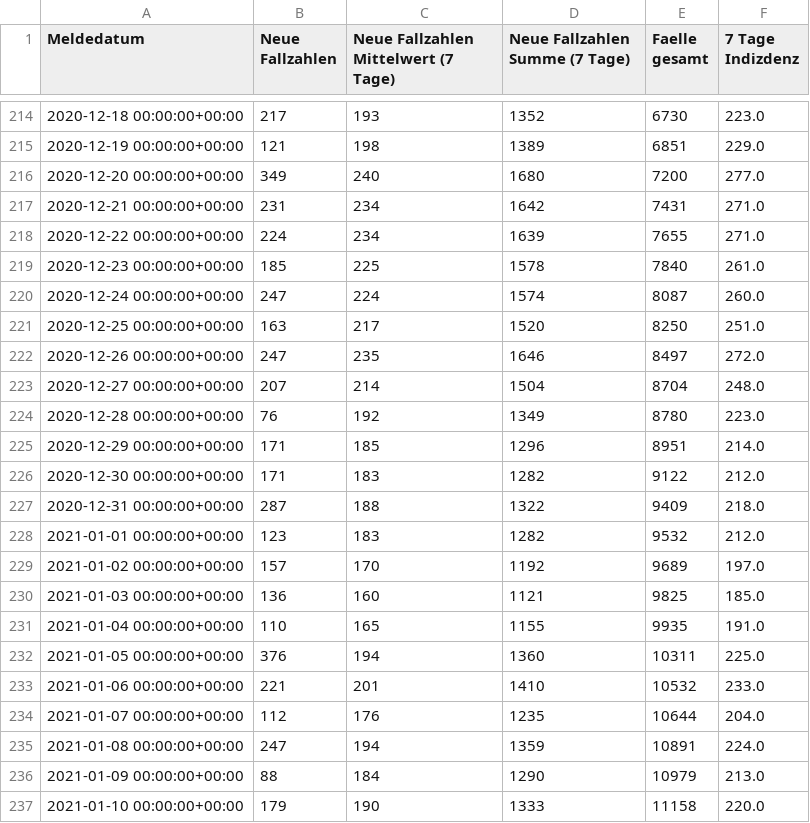
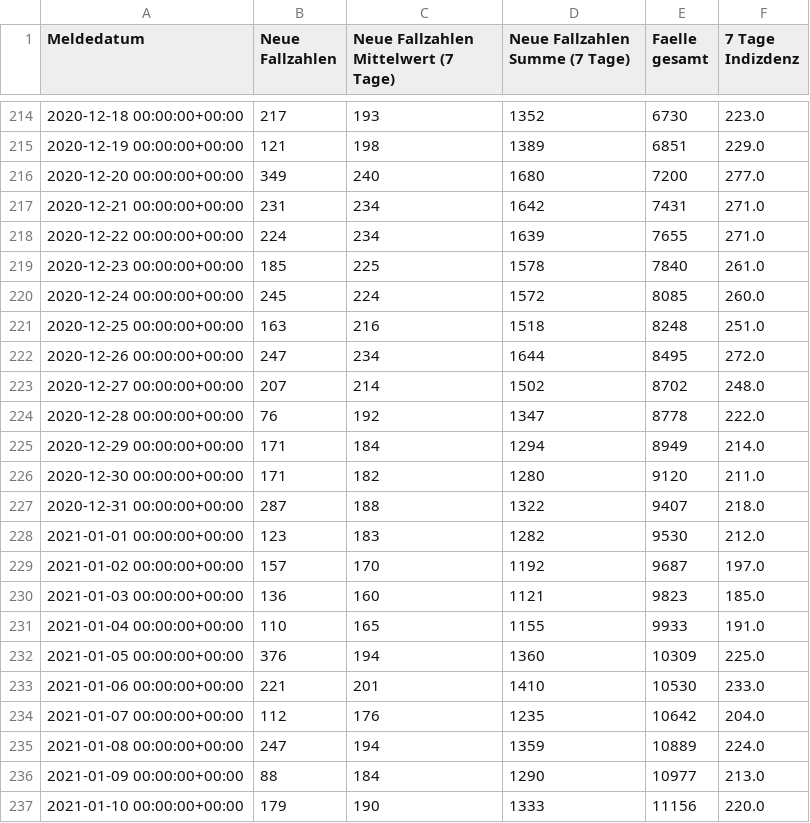
Before and after one commit to Fkaule/Daten-Visualisierung-mit-Python, a CSV file: 05-Beispiel_C-Corona-RKI/RKI_Corona_Leipzig.csv, drawn as a sheet; only a part is shown, gaps mark what is left out; the diff covers the shown part only.

```diff
--- a/05-Beispiel_C-Corona-RKI/RKI_Corona_Leipzig.csv
+++ b/05-Beispiel_C-Corona-RKI/RKI_Corona_Leipzig.csv
@@ -219,19 +219,19 @@ Meldedatum,Neue Fallzahlen,Neue Fallzahlen Mittelwert (7 Tage),Neue Fallzahlen S
 2020-12-23 00:00:00+00:00,185,225,1578,7840,261.0
-2020-12-24 00:00:00+00:00,247,224,1574,8087,260.0
-2020-12-25 00:00:00+00:00,163,217,1520,8250,251.0
-2020-12-26 00:00:00+00:00,247,235,1646,8497,272.0
-2020-12-27 00:00:00+00:00,207,214,1504,8704,248.0
-2020-12-28 00:00:00+00:00,76,192,1349,8780,223.0
-2020-12-29 00:00:00+00:00,171,185,1296,8951,214.0
-2020-12-30 00:00:00+00:00,171,183,1282,9122,212.0
-2020-12-31 00:00:00+00:00,287,188,1322,9409,218.0
-2021-01-01 00:00:00+00:00,123,183,1282,9532,212.0
-2021-01-02 00:00:00+00:00,157,170,1192,9689,197.0
-2021-01-03 00:00:00+00:00,136,160,1121,9825,185.0
-2021-01-04 00:00:00+00:00,110,165,1155,9935,191.0
-2021-01-05 00:00:00+00:00,376,194,1360,10311,225.0
-2021-01-06 00:00:00+00:00,221,201,1410,10532,233.0
-2021-01-07 00:00:00+00:00,112,176,1235,10644,204.0
-2021-01-08 00:00:00+00:00,247,194,1359,10891,224.0
-2021-01-09 00:00:00+00:00,88,184,1290,10979,213.0
-2021-01-10 00:00:00+00:00,179,190,1333,11158,220.0
+2020-12-24 00:00:00+00:00,245,224,1572,8085,260.0
+2020-12-25 00:00:00+00:00,163,216,1518,8248,251.0
+2020-12-26 00:00:00+00:00,247,234,1644,8495,272.0
+2020-12-27 00:00:00+00:00,207,214,1502,8702,248.0
+2020-12-28 00:00:00+00:00,76,192,1347,8778,222.0
+2020-12-29 00:00:00+00:00,171,184,1294,8949,214.0
+2020-12-30 00:00:00+00:00,171,182,1280,9120,211.0
+2020-12-31 00:00:00+00:00,287,188,1322,9407,218.0
+2021-01-01 00:00:00+00:00,123,183,1282,9530,212.0
+2021-01-02 00:00:00+00:00,157,170,1192,9687,197.0
+2021-01-03 00:00:00+00:00,136,160,1121,9823,185.0
+2021-01-04 00:00:00+00:00,110,165,1155,9933,191.0
+2021-01-05 00:00:00+00:00,376,194,1360,10309,225.0
+2021-01-06 00:00:00+00:00,221,201,1410,10530,233.0
+2021-01-07 00:00:00+00:00,112,176,1235,10642,204.0
+2021-01-08 00:00:00+00:00,247,194,1359,10889,224.0
+2021-01-09 00:00:00+00:00,88,184,1290,10977,213.0
+2021-01-10 00:00:00+00:00,179,190,1333,11156,220.0
```
Also changed, not shown: 11 added rows and 52 edited cells elsewhere in this file, 4 other files.
